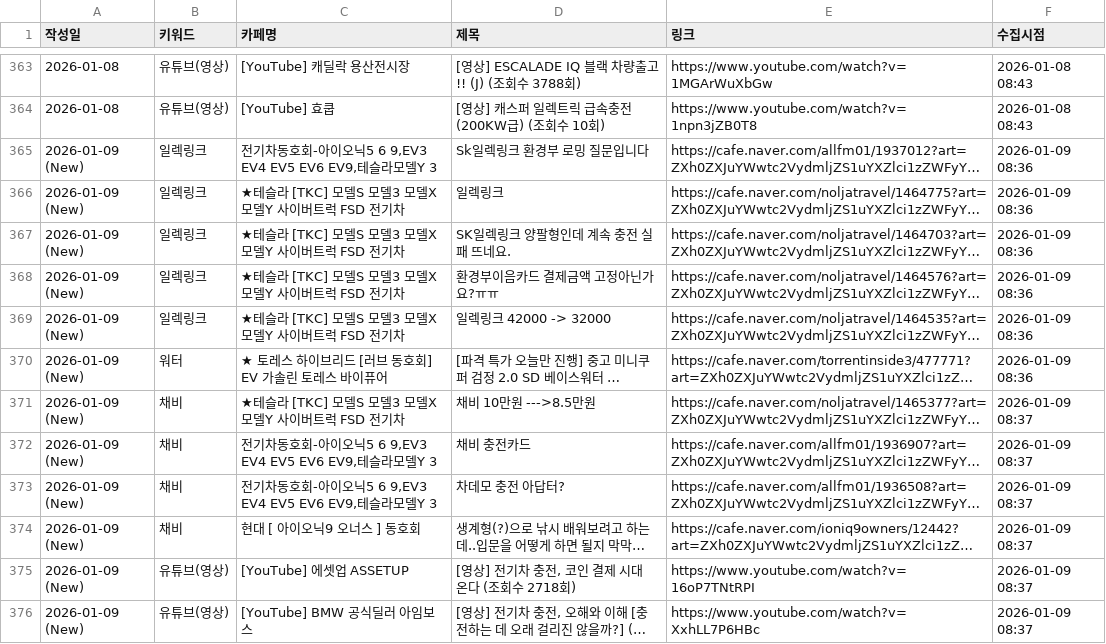
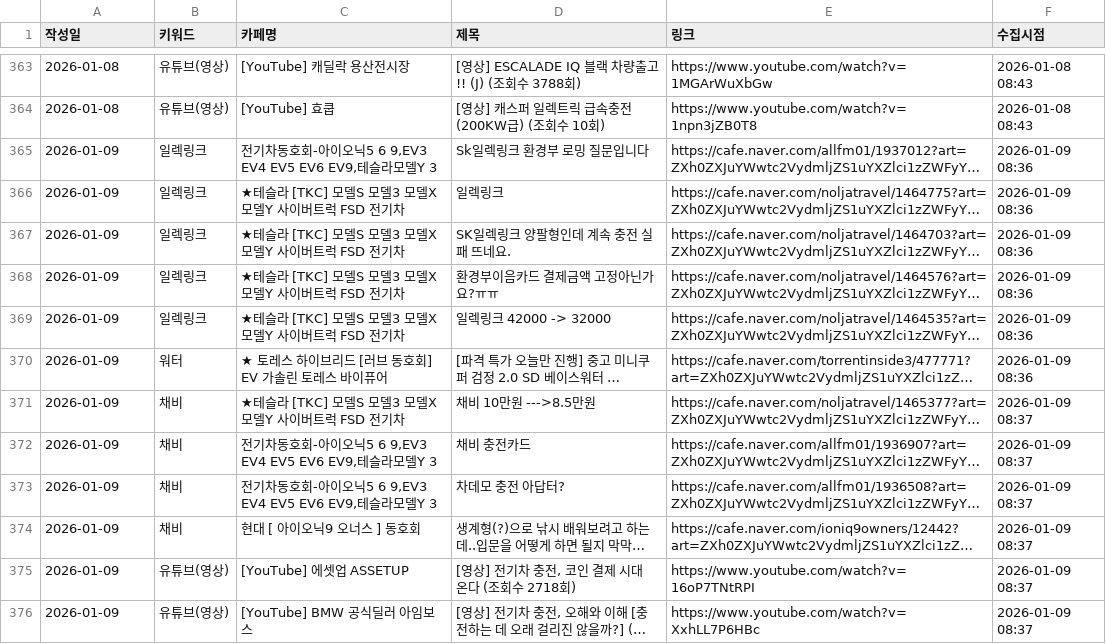
Before and after one commit to ian939/sk-electlink-monitor, a CSV file: electlink_voc.csv, drawn as a sheet; only a part is shown, gaps mark what is left out; long unchanged cells end in …; the diff covers the shown part only; the diff names each change by its address in the sheet, - before the commit and + after, or states it on an @@ line.

```diff
--- a/electlink_voc.csv
+++ b/electlink_voc.csv
-A365:A376 (작성일): 2026-01-09 (New)
+A365:A376 (작성일): 2026-01-09
```
Also changed, not shown: 8 added rows and 3 edited cells elsewhere in this file.
